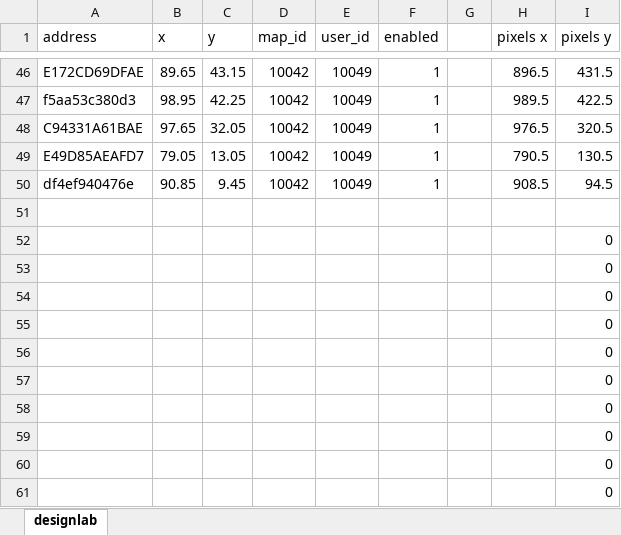
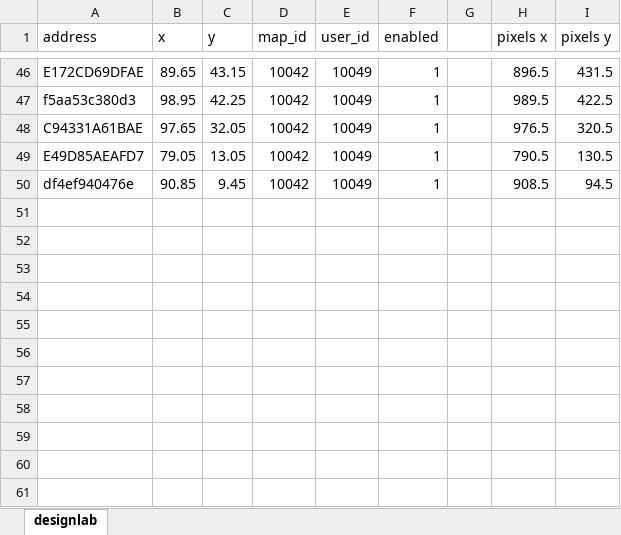
Before and after one commit to LoouisHu/Challenge2, an Excel workbook: app/src/main/assets/designlab.xlsx, sheet designlab, drawn as a sheet; only a part is shown, gaps mark what is left out; values as stored, in another font and other column widths than the file's, no borders; the diff names each change by its address in the sheet, - before the commit and + after, or states it on an @@ line.

```diff
--- a/app/src/main/assets/designlab.xlsx (sheet designlab)
+++ b/app/src/main/assets/designlab.xlsx (sheet designlab)
-row 51: (empty)
-row 52:  |  |  |  |  |  |  |  | 0
-row 53:  |  |  |  |  |  |  |  | 0
-row 54:  |  |  |  |  |  |  |  | 0
-row 55:  |  |  |  |  |  |  |  | 0
-row 56:  |  |  |  |  |  |  |  | 0
-row 57:  |  |  |  |  |  |  |  | 0
-row 58:  |  |  |  |  |  |  |  | 0
-row 59:  |  |  |  |  |  |  |  | 0
-row 60:  |  |  |  |  |  |  |  | 0
-row 61:  |  |  |  |  |  |  |  | 0
```
Also changed, not shown: 12 other files.
